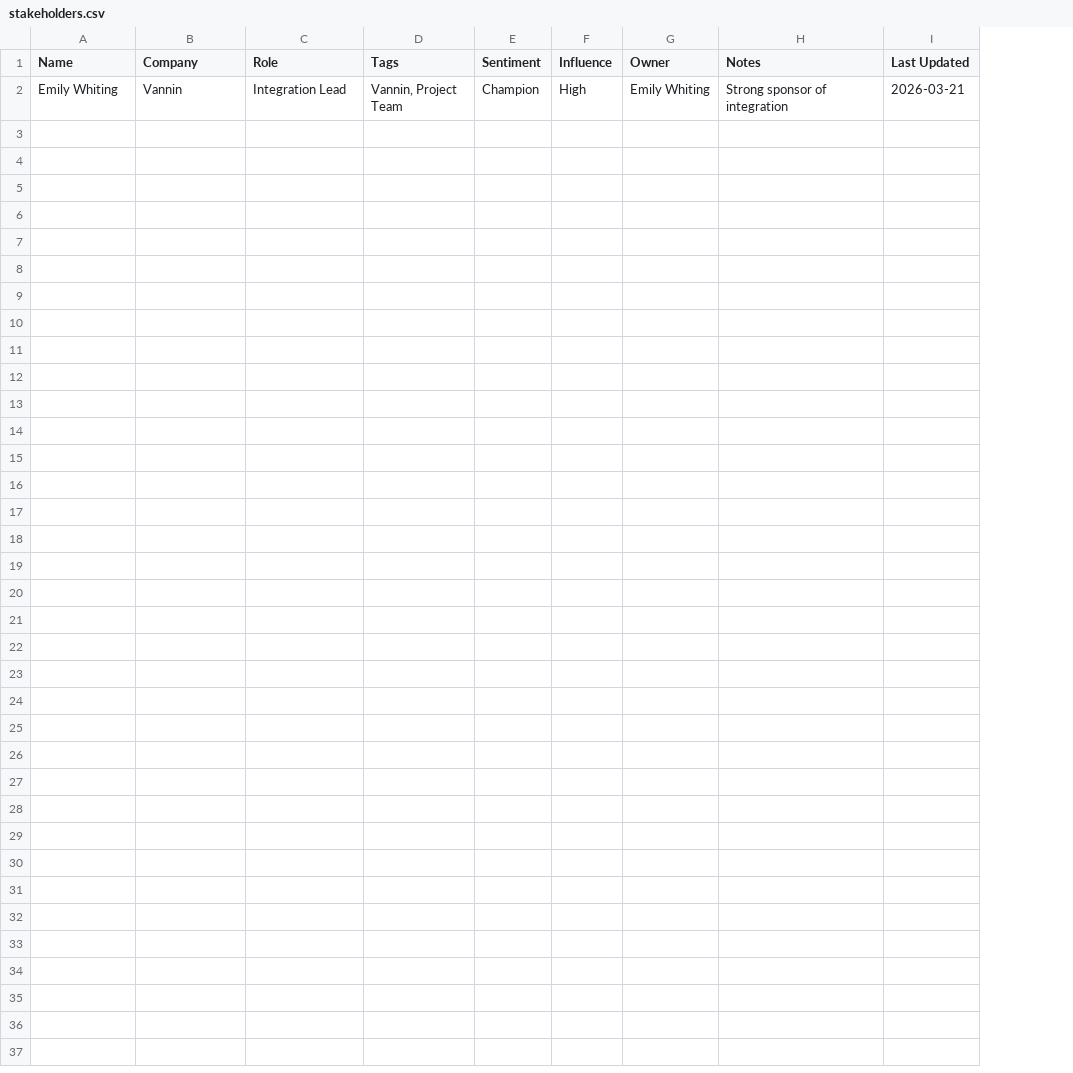
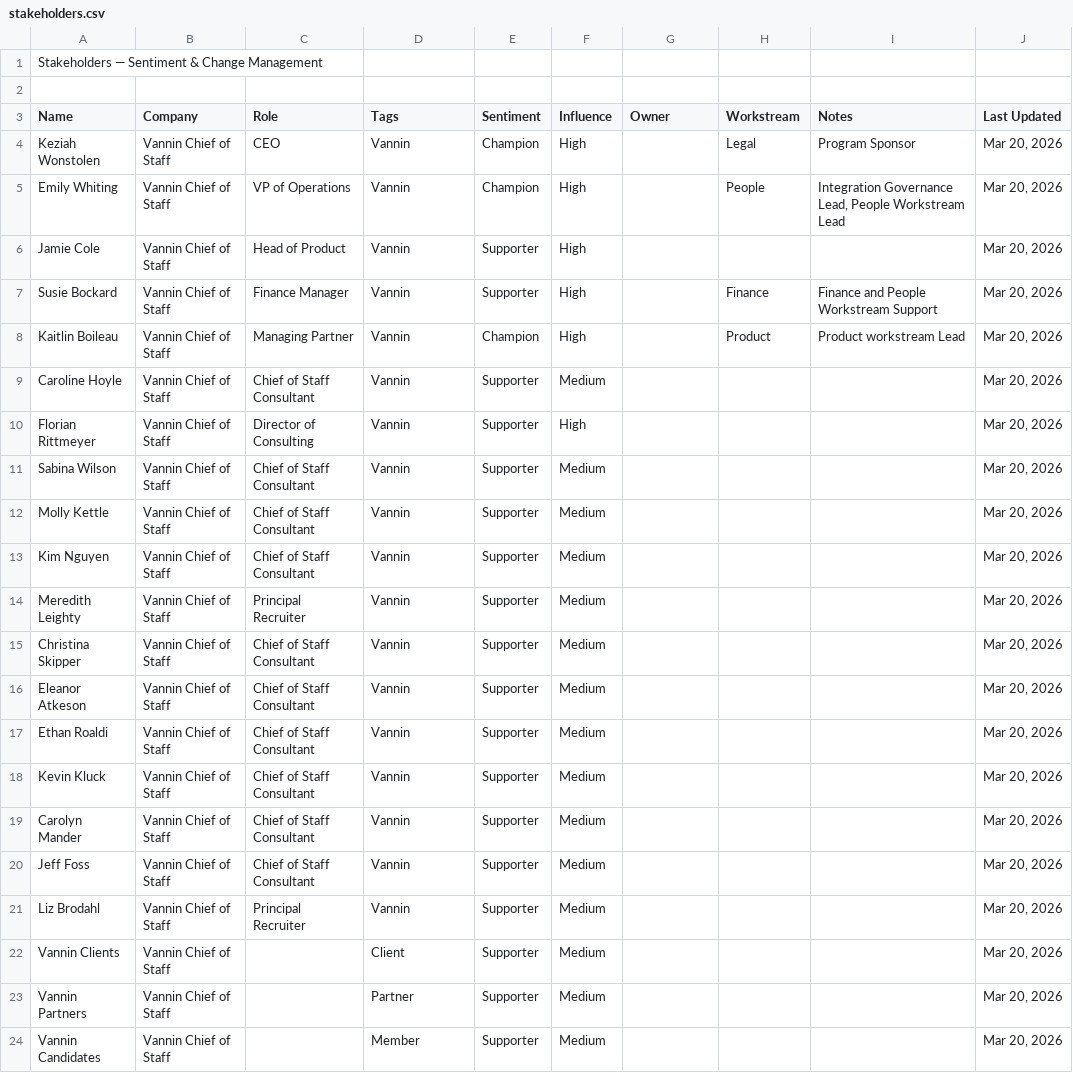
Before and after one commit to eswhiting/vannin-csa-dashboard, a CSV file: data/stakeholders.csv, drawn as a sheet; addresses are those after the commit; the diff names each change by its address in the sheet, - before the commit and + after, or states it on an @@ line.

```diff
--- a/data/stakeholders.csv
+++ b/data/stakeholders.csv
+column H (Workstream), row 5: People
+row 1: Stakeholders — Sentiment & Change Management
+row 2: (empty)
+row 4: Keziah Wonstolen | Vannin Chief of Staff | CEO | Vannin | Champion | High |  | Legal | Program Sponsor | Mar 20, 2026
-B5 (Company): Vannin
+B5 (Company): Vannin Chief of Staff
-C5 (Role): Integration Lead
+C5 (Role): VP of Operations
-D5 (Tags): Vannin, Project Team
+D5 (Tags): Vannin
-G5 (Owner): Emily Whiting
+G5 (Owner): (empty)
-I5 (Notes): Strong sponsor of integration
+I5 (Notes): Integration Governance Lead, People Workstream Lead
-J5 (Last Updated): 2026-03-21
+J5 (Last Updated): Mar 20, 2026
+row 6: Jamie Cole | Vannin Chief of Staff | Head of Product | Vannin | Supporter | High |  |  |  | Mar 20, 2026
+row 7: Susie Bockard | Vannin Chief of Staff | Finance Manager | Vannin | Supporter | High |  | Finance | Finance and People Workstream Support | Mar 20, 2026
+row 8: Kaitlin Boileau | Vannin Chief of Staff | Managing Partner | Vannin | Champion | High |  | Product | Product workstream Lead | Mar 20, 2026
+row 9: Caroline Hoyle | Vannin Chief of Staff | Chief of Staff Consultant | Vannin | Supporter | Medium |  |  |  | Mar 20, 2026
+row 10: Florian Rittmeyer | Vannin Chief of Staff | Director of Consulting | Vannin | Supporter | High |  |  |  | Mar 20, 2026
+row 11: Sabina Wilson | Vannin Chief of Staff | Chief of Staff Consultant | Vannin | Supporter | Medium |  |  |  | Mar 20, 2026
+row 12: Molly Kettle | Vannin Chief of Staff | Chief of Staff Consultant | Vannin | Supporter | Medium |  |  |  | Mar 20, 2026
+row 13: Kim Nguyen | Vannin Chief of Staff | Chief of Staff Consultant | Vannin | Supporter | Medium |  |  |  | Mar 20, 2026
+row 14: Meredith Leighty | Vannin Chief of Staff | Principal Recruiter | Vannin | Supporter | Medium |  |  |  | Mar 20, 2026
+row 15: Christina Skipper | Vannin Chief of Staff | Chief of Staff Consultant | Vannin | Supporter | Medium |  |  |  | Mar 20, 2026
+row 16: Eleanor Atkeson | Vannin Chief of Staff | Chief of Staff Consultant | Vannin | Supporter | Medium |  |  |  | Mar 20, 2026
+row 17: Ethan Roaldi | Vannin Chief of Staff | Chief of Staff Consultant | Vannin | Supporter | Medium |  |  |  | Mar 20, 2026
+row 18: Kevin Kluck | Vannin Chief of Staff | Chief of Staff Consultant | Vannin | Supporter | Medium |  |  |  | Mar 20, 2026
+row 19: Carolyn Mander | Vannin Chief of Staff | Chief of Staff Consultant | Vannin | Supporter | Medium |  |  |  | Mar 20, 2026
+row 20: Jeff Foss | Vannin Chief of Staff | Chief of Staff Consultant | Vannin | Supporter | Medium |  |  |  | Mar 20, 2026
+row 21: Liz Brodahl | Vannin Chief of Staff | Principal Recruiter | Vannin | Supporter | Medium |  |  |  | Mar 20, 2026
+row 22: Vannin Clients | Vannin Chief of Staff |  | Client | Supporter | Medium |  |  |  | Mar 20, 2026
+row 23: Vannin Partners | Vannin Chief of Staff |  | Partner | Supporter | Medium |  |  |  | Mar 20, 2026
+row 24: Vannin Candidates | Vannin Chief of Staff |  | Member | Supporter | Medium |  |  |  | Mar 20, 2026
```
Also changed, not shown: data/action-items.csv, data/workstreams.csv, 3 other files.
